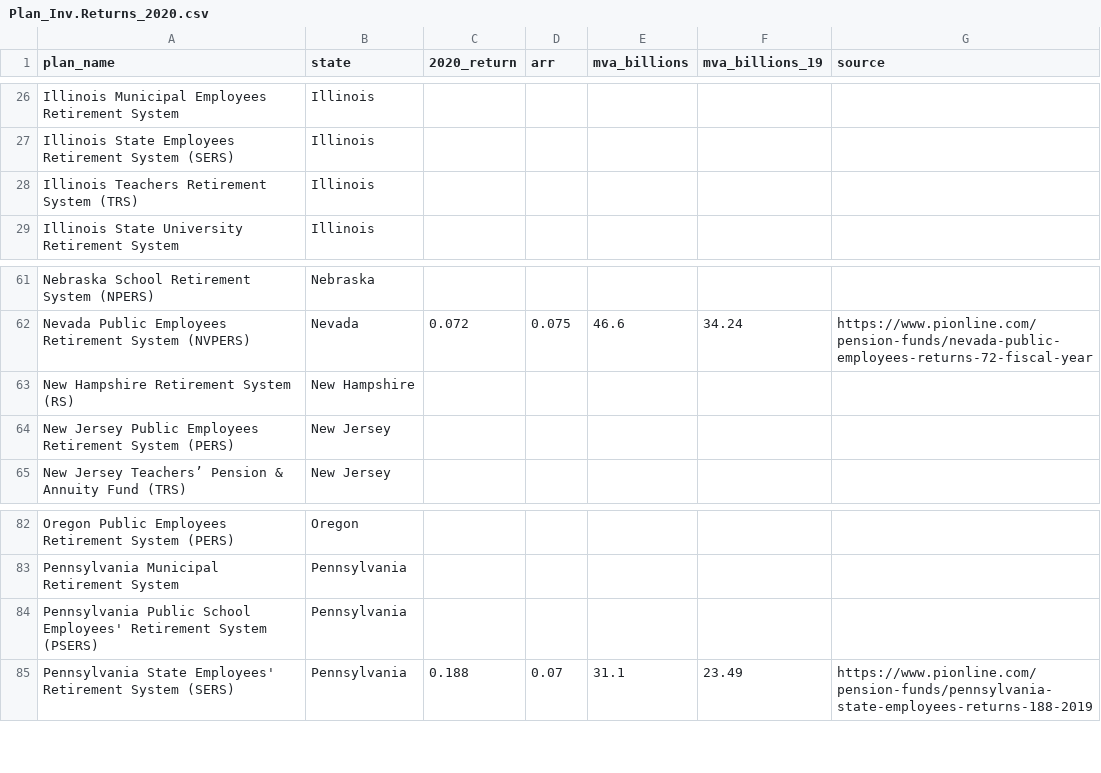
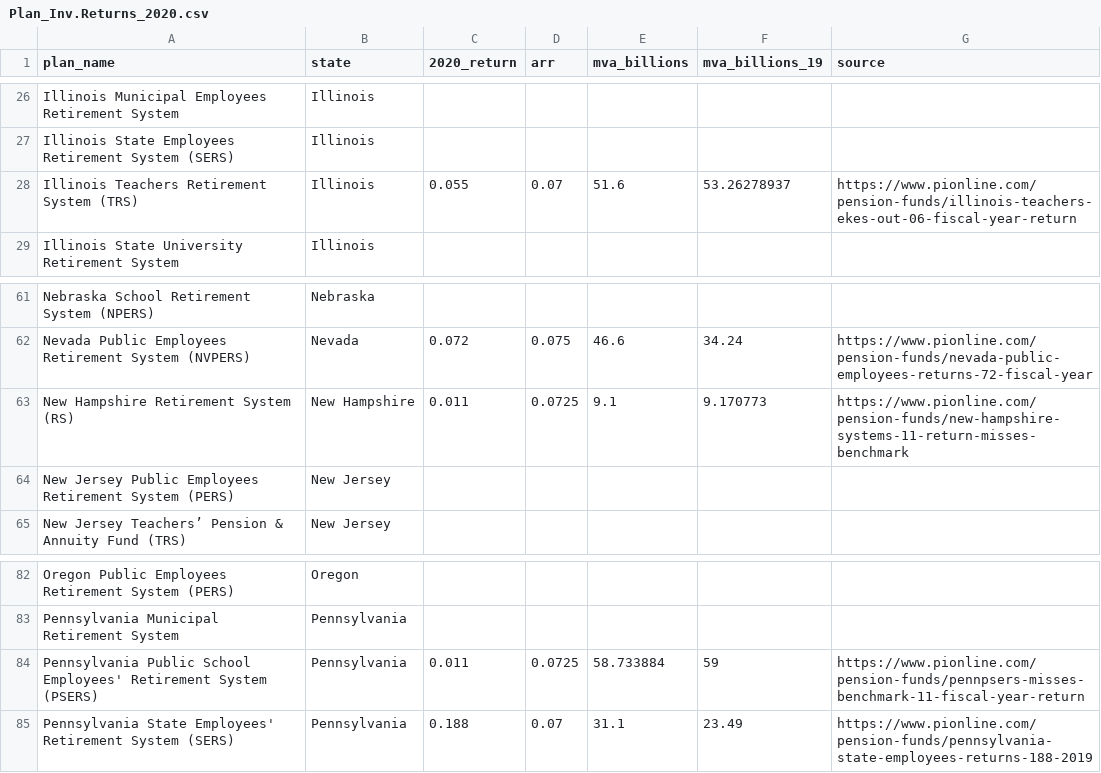
Before and after one commit to ReasonFoundation/databaseR, a CSV file: apps/Plan_Inv.Returns_2020.csv, drawn as a sheet; only a part is shown, gaps mark what is left out.

Commit message:
Add files via upload

```diff
--- a/apps/Plan_Inv.Returns_2020.csv
+++ b/apps/Plan_Inv.Returns_2020.csv
@@ -27,3 +27,3 @@ Illinois Municipal Employees Retirement System,Illinois,,,,,
 Illinois State Employees Retirement System (SERS),Illinois,,,,,
-Illinois Teachers Retirement System (TRS),Illinois,,,,,
+Illinois Teachers Retirement System (TRS),Illinois,0.055,0.07,51.6,53.26278937,https://www.pionline.com/pension-funds/illinois-teachers-ekes-out-06-fiscal-year-return
 Illinois State University Retirement System,Illinois,,,,,
@@ -62,3 +62,3 @@ Nebraska School Retirement System (NPERS),Nebraska,,,,,
 Nevada Public Employees Retirement System (NVPERS),Nevada,0.072,0.075,46.6,34.24,https://www.pionline.com/pension-funds/nevada-public-employees-returns-72-fiscal-year
-New Hampshire Retirement System (RS),New Hampshire,,,,,
+New Hampshire Retirement System (RS),New Hampshire,0.011,0.0725,9.1,9.170773,https://www.pionline.com/pension-funds/new-hampshire-systems-11-return-misses-benchmark
 New Jersey Public Employees Retirement System (PERS),New Jersey,,,,,
@@ -83,3 +83,3 @@ Oregon Public Employees Retirement System (PERS),Oregon,,,,,
 Pennsylvania Municipal Retirement System,Pennsylvania,,,,,
-Pennsylvania Public School Employees' Retirement System (PSERS),Pennsylvania,,,,,
+Pennsylvania Public School Employees' Retirement System (PSERS),Pennsylvania,0.011,0.0725,58.733884,59,https://www.pionline.com/pension-funds/pennpsers-misses-benchmark-11-fiscal-year-return
 Pennsylvania State Employees' Retirement System (SERS),Pennsylvania,0.188,0.07,31.1,23.49,https://www.pionline.com/pension-funds/pennsylvania-state-employees-returns-188-2019
```
